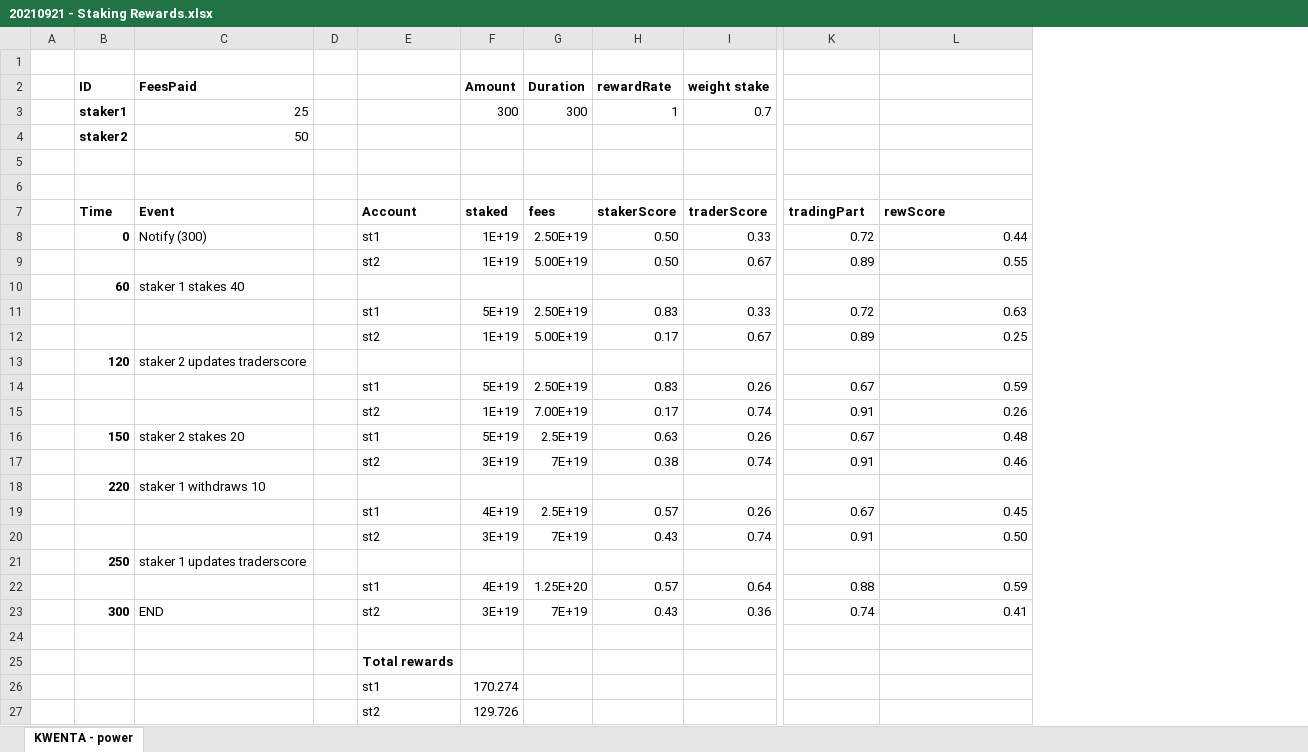
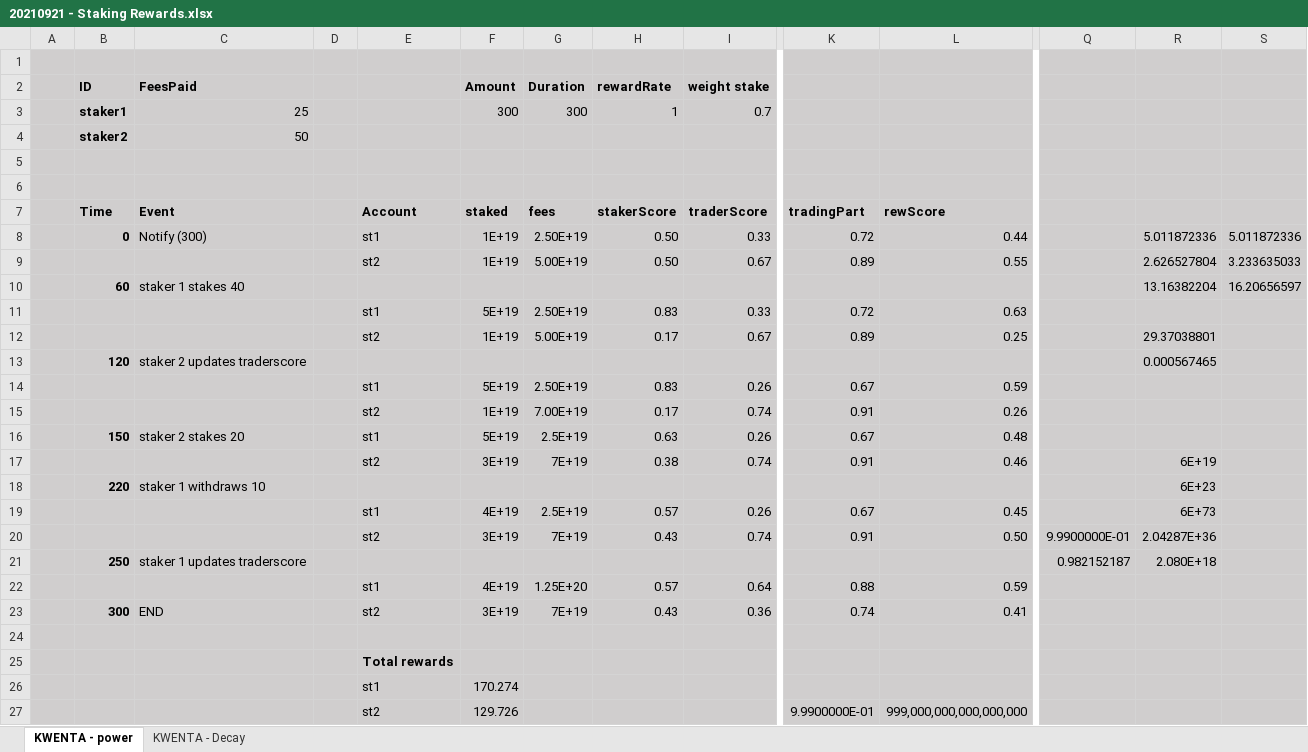
Before and after one commit to Kwenta/token, an Excel workbook: 20210921 - Staking Rewards.xlsx, sheet KWENTA - power, drawn as a sheet; only a part is shown, gaps mark what is left out; values as stored, in another font and other column widths than the file's, no borders; the diff covers the shown part only; the diff names each change by its address in the sheet, - before the commit and + after, or states it on an @@ line.

Commit message:
fix: included decay rate in rewardPerRewardScore()

```diff
--- a/20210921 - Staking Rewards.xlsx (sheet KWENTA - power)
+++ b/20210921 - Staking Rewards.xlsx (sheet KWENTA - power)
+sheet tab: KWENTA - Decay
+column Q, rows 20-21: 9.9900000E-01 | 0.982152187
+column R, rows 8-21: 5.011872336 | 2.626527804 | 13.16382204 |  | 29.37038801 | 0.000567465 |  |  |  | 6E+19 | 6E+23 | 6E+73 | 2.04287E+36 | 2.080E+18
+column S, rows 8-10: 5.011872336 | 3.233635033 | 16.20656597
-A1:L27 fill: none
+A1:L27 fill: #D0CECE
-K27 (tradingPart): (empty)
+K27 (tradingPart): 9.9900000E-01
-L27 (rewScore): (empty)
+L27 (rewScore): 999,000,000,000,000,000
```
Also changed, not shown: 3 added rows, 1 added column, 2 edited cells and cell formats elsewhere in this sheet, 6 other files.
